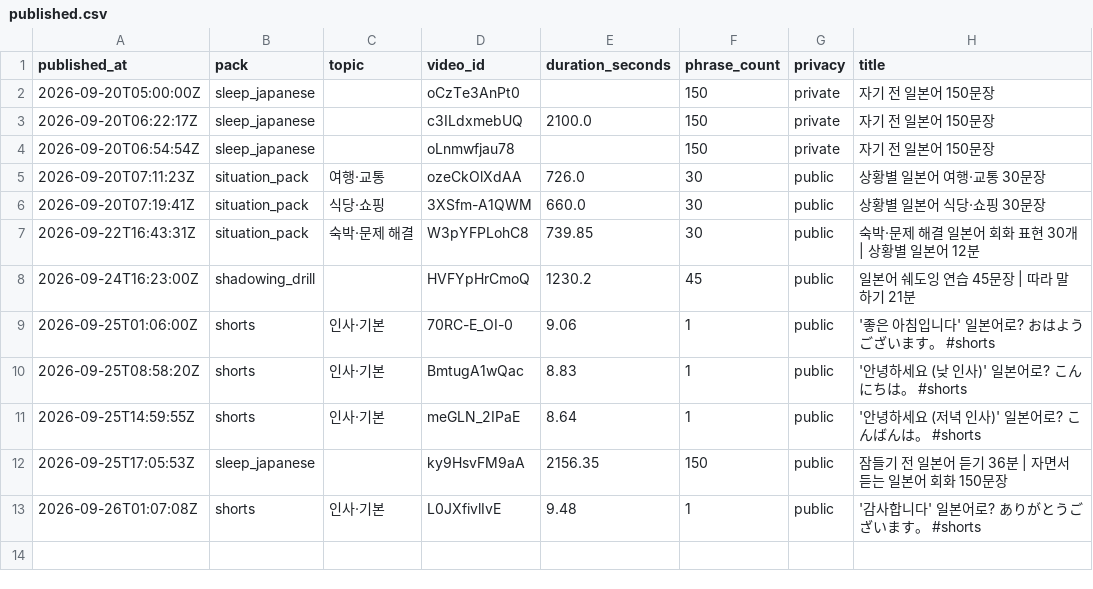
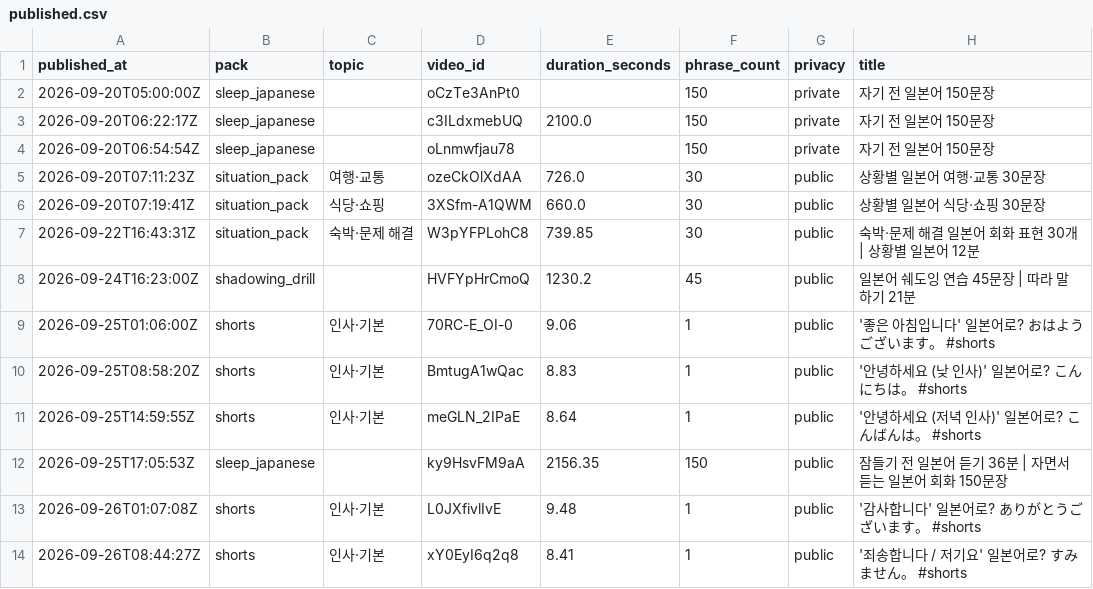
Before and after one commit to 1230-png/Soop1230, a CSV file: channel_jp/data/published.csv, drawn as a sheet; the diff names each change by its address in the sheet, - before the commit and + after, or states it on an @@ line.

```diff
--- a/channel_jp/data/published.csv
+++ b/channel_jp/data/published.csv
+row 14: 2026-09-26T08:44:27Z | shorts | 인사·기본 | xY0EyI6q2q8 | 8.41 | 1 | public | '죄송합니다 / 저기요' 일본어로? すみません。 #shorts
```
Also changed, not shown: 1 other file.
